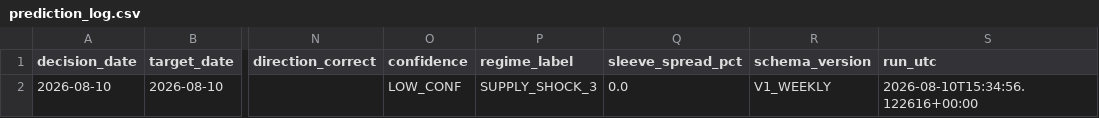
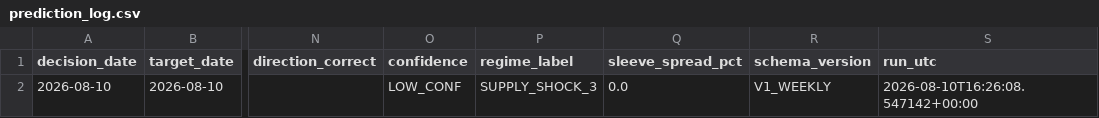
Before and after one commit to salemmorelli1/Weekly-U.S.-Gas-Prices, a CSV file: artifacts_part3/prediction_log.csv, drawn as a sheet; only a part is shown, gaps mark what is left out; the diff names each change by its address in the sheet, - before the commit and + after, or states it on an @@ line.

```diff
--- a/artifacts_part3/prediction_log.csv
+++ b/artifacts_part3/prediction_log.csv
-S2 (run_utc): 2026-08-10T15:34:56.122616+00:00
+S2 (run_utc): 2026-08-10T16:26:08.547142+00:00
```
Also changed, not shown: artifacts_part0/gas_weekly_master.csv, artifacts_part2/gas_forecast_tape.csv, 26 other files.
